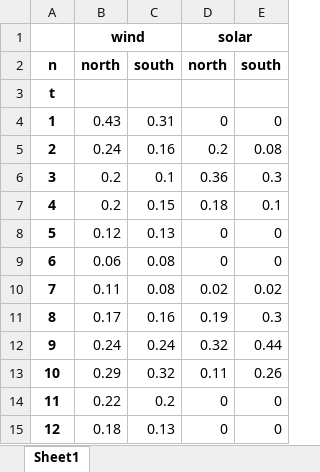
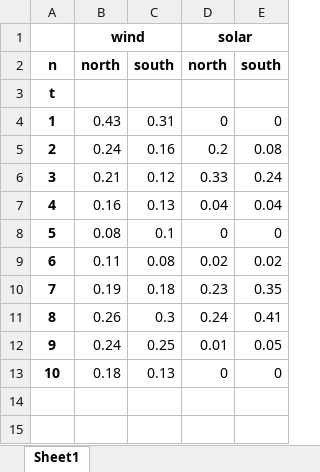
Before and after one commit to anselm-eicke/Locational-investment-signals, an Excel workbook: Input data/avail.xlsx, sheet Sheet1, drawn as a sheet; values as stored, in another font and other column widths than the file's, no borders; removed rows and columns are numbered as before the commit, all else as after; the diff names each change by its address in the sheet, - before the commit and + after, or states it on an @@ line.

```diff
--- a/Input data/avail.xlsx (sheet Sheet1)
+++ b/Input data/avail.xlsx (sheet Sheet1)
-row 6: 3 | 0.2 | 0.1 | 0.36 | 0.3
-row 7: 4 | 0.2 | 0.15 | 0.18 | 0.1
-row 8: 5 | 0.12 | 0.13 | 0 | 0
-row 9: 6 | 0.06 | 0.08 | 0 | 0
+row 6: 3 | 0.21 | 0.12 | 0.33 | 0.24
+row 7: 4 | 0.16 | 0.13 | 0.04 | 0.04
+row 8: 5 | 0.08 | 0.1 | 0 | 0
@@ column A renumbered from row 9 down @@
-row 11: 8 | 0.17 | 0.16 | 0.19 | 0.3
-row 12: 9 | 0.24 | 0.24 | 0.32 | 0.44
-row 13: 10 | 0.29 | 0.32 | 0.11 | 0.26
-row 14: 11 | 0.22 | 0.2 | 0 | 0
+row 10: 7 | 0.19 | 0.18 | 0.23 | 0.35
+row 11: 8 | 0.26 | 0.3 | 0.24 | 0.41
+row 12: 9 | 0.24 | 0.25 | 0.01 | 0.05
```
Also changed, not shown: Input data/load.xlsx, 9 other files.
